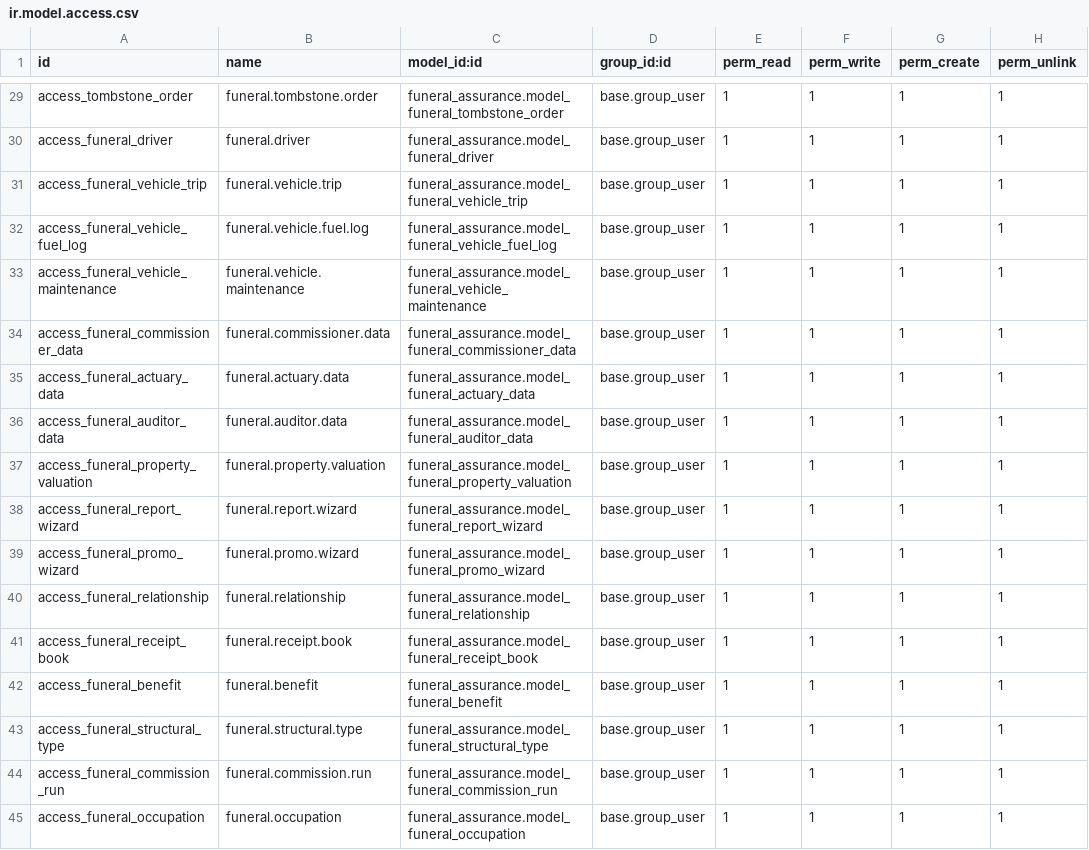
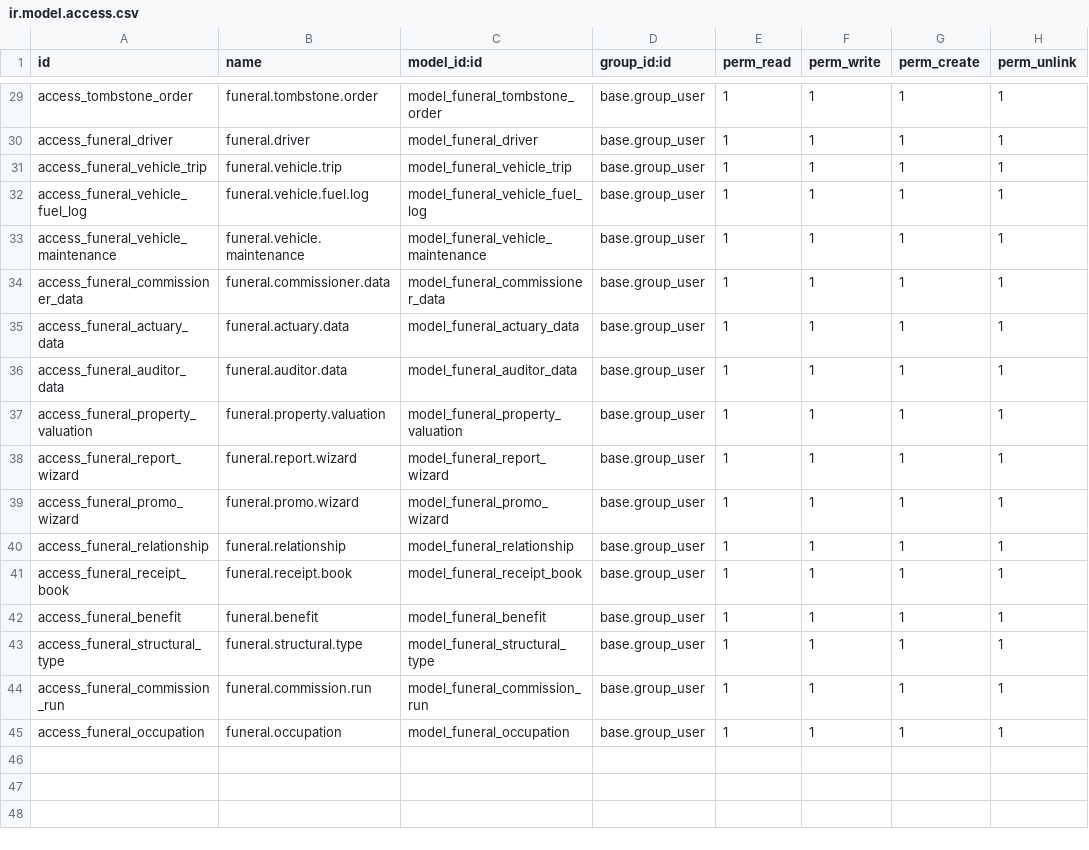
Before and after one commit to draftpos/funeral-assurance, a CSV file: security/ir.model.access.csv, drawn as a sheet; only a part is shown, gaps mark what is left out; the diff covers the shown part only; the diff names each change by its address in the sheet, - before the commit and + after, or states it on an @@ line.

Commit message:
Remove module prefix from model references in ir.model.access.csv

```diff
--- a/security/ir.model.access.csv
+++ b/security/ir.model.access.csv
-C29 (model_id:id): funeral_assurance.model_funeral_tombstone_order
+C29 (model_id:id): model_funeral_tombstone_order
-C30 (model_id:id): funeral_assurance.model_funeral_driver
+C30 (model_id:id): model_funeral_driver
-C31 (model_id:id): funeral_assurance.model_funeral_vehicle_trip
+C31 (model_id:id): model_funeral_vehicle_trip
-C32 (model_id:id): funeral_assurance.model_funeral_vehicle_fuel_log
+C32 (model_id:id): model_funeral_vehicle_fuel_log
-C33 (model_id:id): funeral_assurance.model_funeral_vehicle_maintenance
+C33 (model_id:id): model_funeral_vehicle_maintenance
-C34 (model_id:id): funeral_assurance.model_funeral_commissioner_data
+C34 (model_id:id): model_funeral_commissioner_data
-C35 (model_id:id): funeral_assurance.model_funeral_actuary_data
+C35 (model_id:id): model_funeral_actuary_data
-C36 (model_id:id): funeral_assurance.model_funeral_auditor_data
+C36 (model_id:id): model_funeral_auditor_data
-C37 (model_id:id): funeral_assurance.model_funeral_property_valuation
+C37 (model_id:id): model_funeral_property_valuation
-C38 (model_id:id): funeral_assurance.model_funeral_report_wizard
+C38 (model_id:id): model_funeral_report_wizard
-C39 (model_id:id): funeral_assurance.model_funeral_promo_wizard
+C39 (model_id:id): model_funeral_promo_wizard
-C40 (model_id:id): funeral_assurance.model_funeral_relationship
+C40 (model_id:id): model_funeral_relationship
-C41 (model_id:id): funeral_assurance.model_funeral_receipt_book
+C41 (model_id:id): model_funeral_receipt_book
-C42 (model_id:id): funeral_assurance.model_funeral_benefit
+C42 (model_id:id): model_funeral_benefit
-C43 (model_id:id): funeral_assurance.model_funeral_structural_type
+C43 (model_id:id): model_funeral_structural_type
-C44 (model_id:id): funeral_assurance.model_funeral_commission_run
+C44 (model_id:id): model_funeral_commission_run
-C45 (model_id:id): funeral_assurance.model_funeral_occupation
+C45 (model_id:id): model_funeral_occupation
```
Also changed, not shown: 27 edited cells elsewhere in this file.
